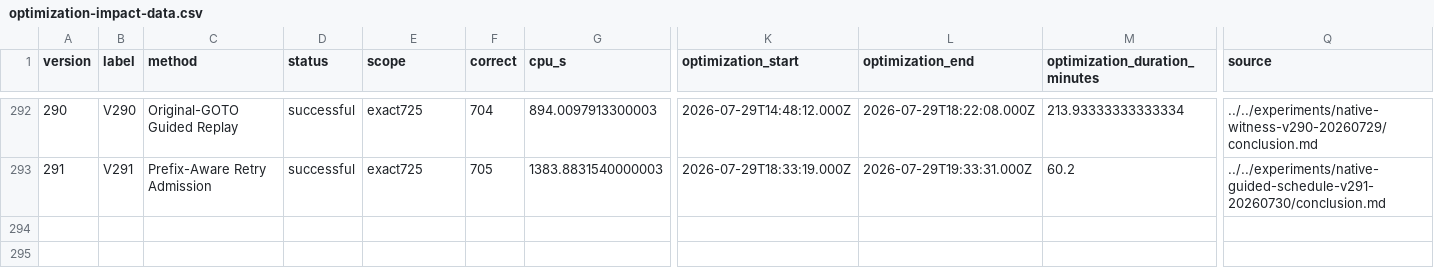
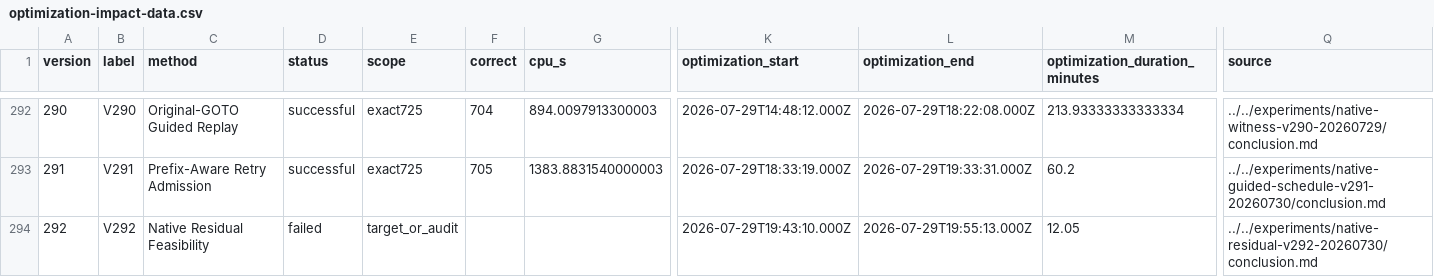
Before and after one commit to Lapulatos/Deagle, a CSV file: analysis/optimization-impact-dashboard-20260726/optimization-impact-data.csv, drawn as a sheet; only a part is shown, gaps mark what is left out; rows hold the shown columns only; the diff names each change by its address in the sheet, - before the commit and + after, or states it on an @@ line.

Commit message:
docs(dashboard): record failed V292 feasibility study

```diff
--- a/analysis/optimization-impact-dashboard-20260726/optimization-impact-data.csv
+++ b/analysis/optimization-impact-dashboard-20260726/optimization-impact-data.csv
+row 294: 292 | V292 | Native Residual Feasibility | failed | target_or_audit |  |  | 2026-07-29T19:43:10.000Z | 2026-07-29T19:55:13.000Z | 12.05 | ../../experiments/native-residual-v292-20260730/conclusion.md
```
Also changed, not shown: 9 other files.
